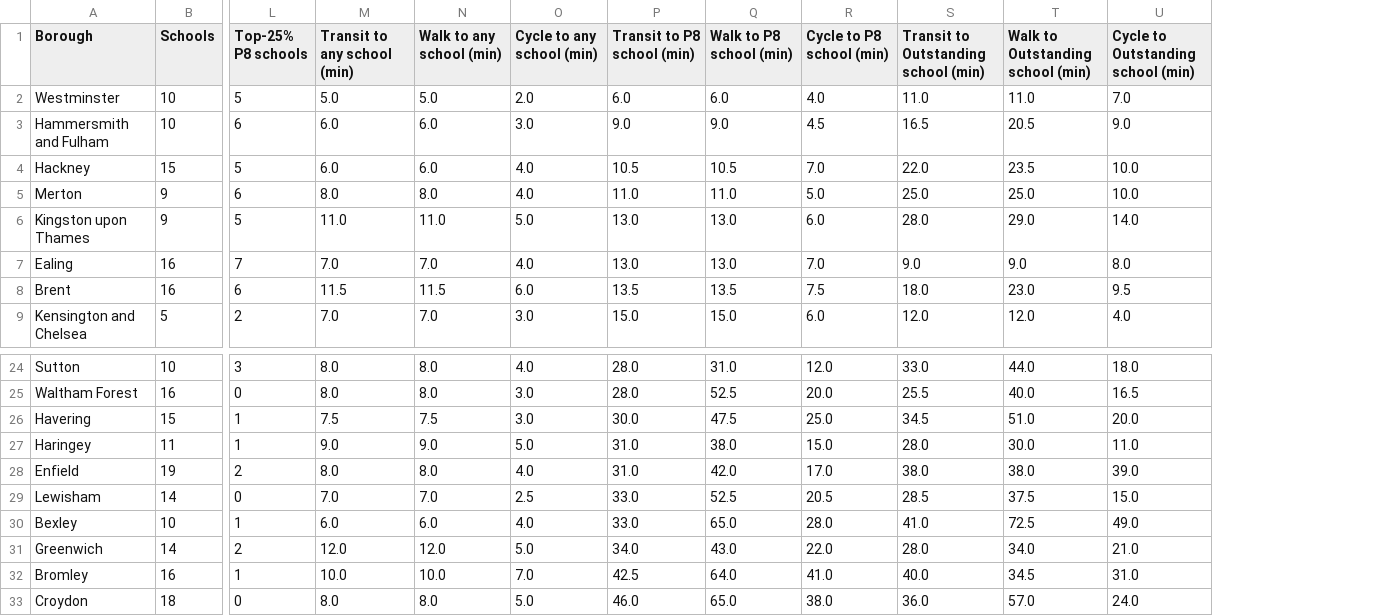
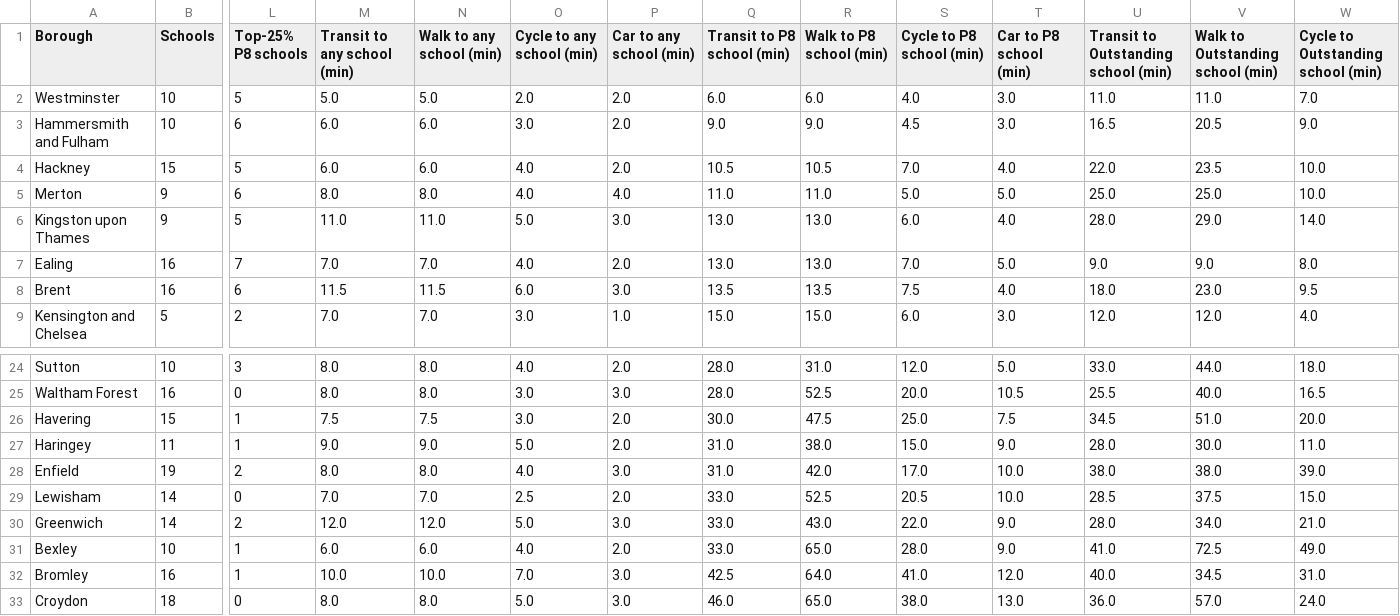
Before and after one commit to Tbtaaa/CASA_UDV_Final, a CSV file: outputs/borough_ranking.csv, drawn as a sheet; only a part is shown, gaps mark what is left out; removed rows and columns are numbered as before the commit, all else as after; rows hold the shown columns only; the diff names each change by its address in the sheet, - before the commit and + after, or states it on an @@ line.

Commit message:
update charts for travel section and confirm borough-level analysis

```diff
--- a/outputs/borough_ranking.csv
+++ b/outputs/borough_ranking.csv
+column P (Car to any school (min)), rows 2-9: 2.0 | 2.0 | 2.0 | 4.0 | 3.0 | 2.0 | 3.0 | 1.0; rows 24-29: 2.0 | 3.0 | 2.0 | 2.0 | 3.0 | 2.0; rows 31-33: 2.0 | 3.0 | 3.0
+column T (Car to P8 school (min)), rows 2-9: 3.0 | 3.0 | 4.0 | 5.0 | 4.0 | 5.0 | 4.0 | 3.0; rows 24-29: 5.0 | 10.5 | 7.5 | 9.0 | 10.0 | 10.0; rows 31-33: 9.0 | 12.0 | 13.0
+row 30: Greenwich | 14 | 2 | 12.0 | 12.0 | 5.0 | 3.0 | 33.0 | 43.0 | 22.0 | 9.0 | 28.0 | 34.0 | 21.0
-row 31: Greenwich | 14 | 2 | 12.0 | 12.0 | 5.0 | 34.0 | 43.0 | 22.0 | 28.0 | 34.0 | 21.0
```
Also changed, not shown: 18 other files.
